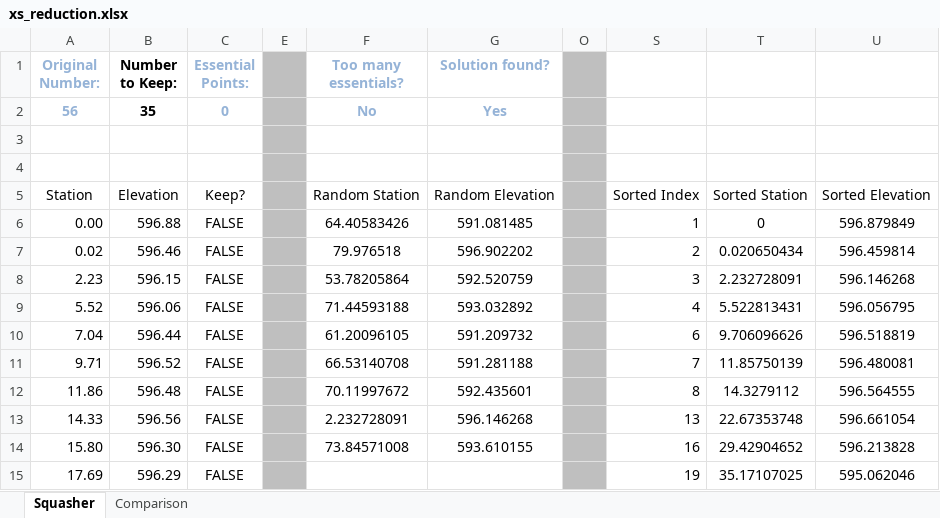
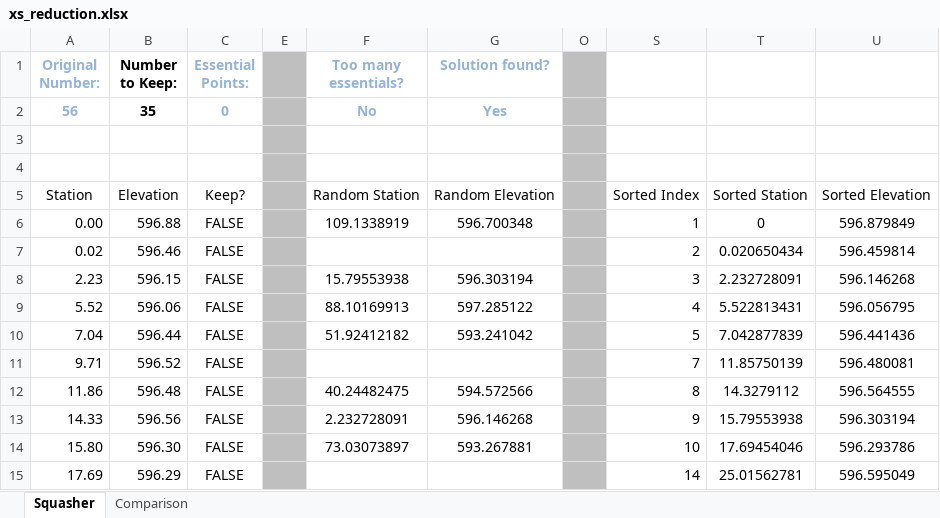
Before and after one commit to rsjones94/Environmental_Tools, an Excel workbook: Survey_Tools/xs_reduction.xlsx, sheet Squasher, drawn as a sheet; only a part is shown; values as stored, in another font and other column widths than the file's, no borders; conditional formats not drawn; the diff covers the shown part only; the diff names each change by its address in the sheet, - before the commit and + after, or states it on an @@ line.

```diff
--- a/Survey_Tools/xs_reduction.xlsx (sheet Squasher)
+++ b/Survey_Tools/xs_reduction.xlsx (sheet Squasher)
-F6 (Too many essentials?): 64.40583426
+F6 (Too many essentials?): 109.1338919
-G6 (Solution found?): 591.081485
+G6 (Solution found?): 596.700348
-F7 (Too many essentials?): 79.976518
+F7 (Too many essentials?): (empty)
-G7 (Solution found?): 596.902202
+G7 (Solution found?): (empty)
-F8 (Too many essentials?): 53.78205864
+F8 (Too many essentials?): 15.79553938
-G8 (Solution found?): 592.520759
+G8 (Solution found?): 596.303194
-F9 (Too many essentials?): 71.44593188
+F9 (Too many essentials?): 88.10169913
-G9 (Solution found?): 593.032892
+G9 (Solution found?): 597.285122
-F10 (Too many essentials?): 61.20096105
+F10 (Too many essentials?): 51.92412182
-G10 (Solution found?): 591.209732
+G10 (Solution found?): 593.241042
-S10: 6
+S10: 5
-T10: 9.706096626
+T10: 7.042877839
-U10: 596.518819
+U10: 596.441436
-F11 (Too many essentials?): 66.53140708
+F11 (Too many essentials?): (empty)
-G11 (Solution found?): 591.281188
+G11 (Solution found?): (empty)
-F12 (Too many essentials?): 70.11997672
+F12 (Too many essentials?): 40.24482475
-G12 (Solution found?): 592.435601
+G12 (Solution found?): 594.572566
-S13: 13
+S13: 9
-T13: 22.67353748
+T13: 15.79553938
-U13: 596.661054
+U13: 596.303194
-F14 (Too many essentials?): 73.84571008
+F14 (Too many essentials?): 73.03073897
-G14 (Solution found?): 593.610155
+G14 (Solution found?): 593.267881
-S14: 16
+S14: 10
-T14: 29.42904652
+T14: 17.69454046
-U14: 596.213828
+U14: 596.293786
-S15: 19
+S15: 14
-T15: 35.17107025
+T15: 25.01562781
-U15: 595.062046
+U15: 596.595049
```
Also changed, not shown: 1 added row, 1 removed row, 6 moved rows and 121 edited cells elsewhere in this sheet, sheet Comparison, formulas that keep their value, hidden cells, charts or pictures, Survey_Tools/offcoord_elevation_correction.xlsx, 4 other files.
